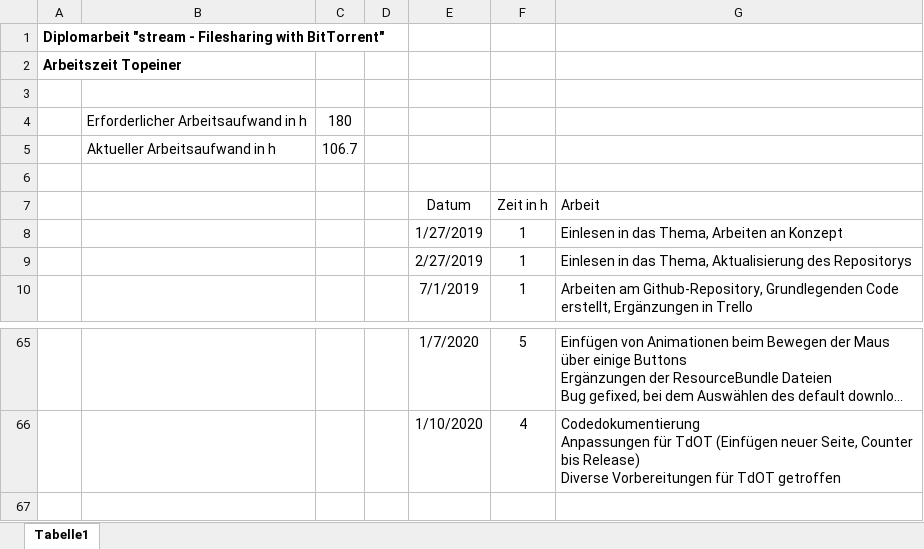
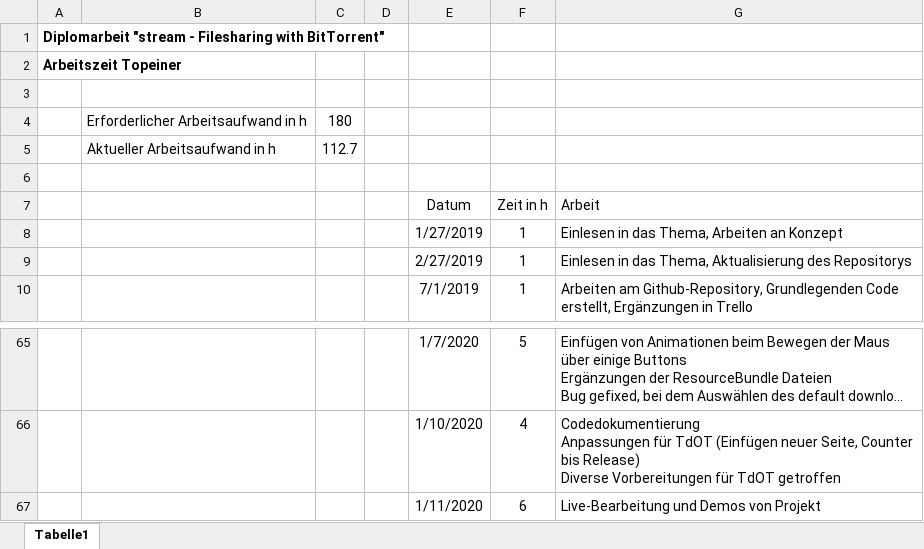
Before and after one commit to PichlerMartin/stream, an Excel workbook: docs/Arbeitszeit_Topeiner.xlsx, sheet Tabelle1, drawn as a sheet; only a part is shown, gaps mark what is left out; long unchanged cells end in …; values as stored, in another font and other column widths than the file's, no borders; the diff names each change by its address in the sheet, - before the commit and + after, or states it on an @@ line.

```diff
--- a/docs/Arbeitszeit_Topeiner.xlsx (sheet Tabelle1)
+++ b/docs/Arbeitszeit_Topeiner.xlsx (sheet Tabelle1)
-C5: 106.7
+C5: 112.7
+row 67:  |  |  |  | 1/11/2020 | 6 | Live-Bearbeitung und Demos von Projekt
```
Also changed, not shown: 6 other files.
